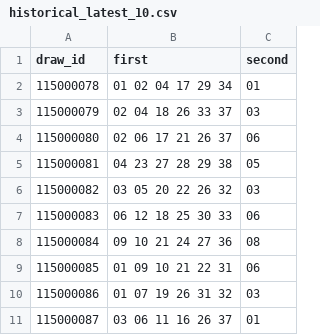
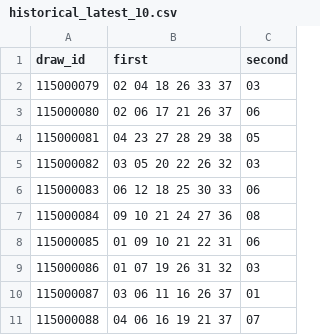
Before and after one commit to aa0908601687-web/Commit-History, a CSV file: WP-OS-Git-MAX/historical_latest_10.csv, drawn as a sheet.

Commit message:
chore(v6): sync verified draw 115000088 from main for integration audit

```diff
--- a/WP-OS-Git-MAX/historical_latest_10.csv
+++ b/WP-OS-Git-MAX/historical_latest_10.csv
@@ -1,3 +1,2 @@
 draw_id,first,second
-115000078,01 02 04 17 29 34,01
 115000079,02 04 18 26 33 37,03
@@ -11 +10,2 @@ draw_id,first,second
 115000087,03 06 11 16 26 37,01
+115000088,04 06 16 19 21 37,07
```
